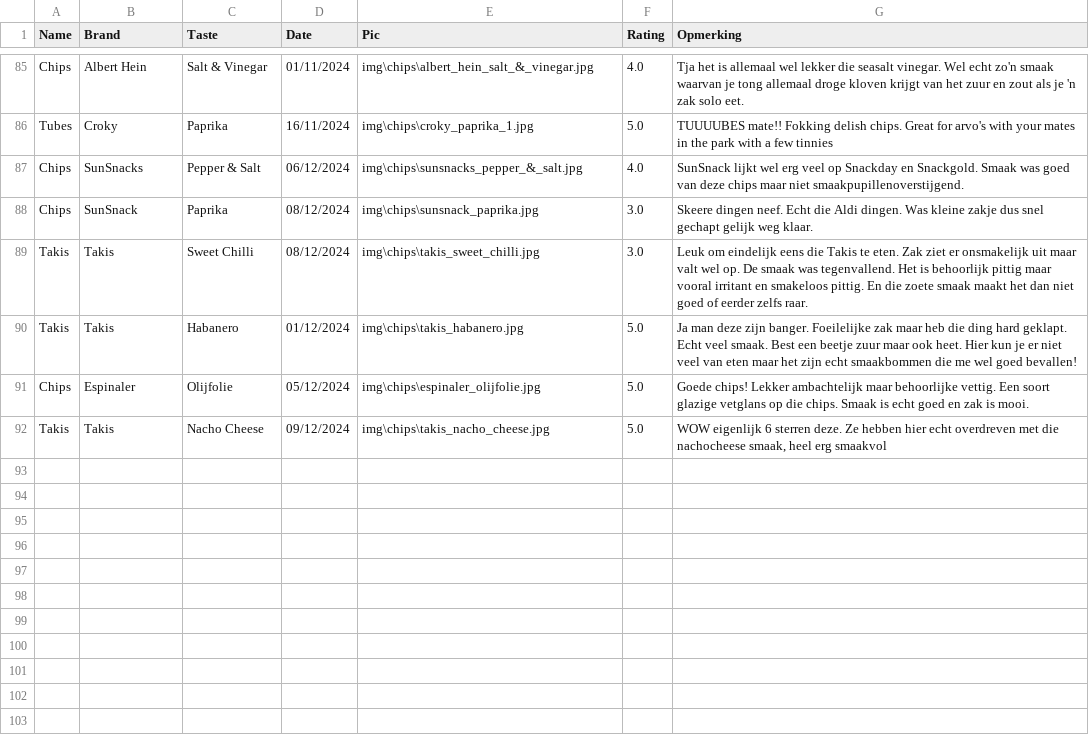
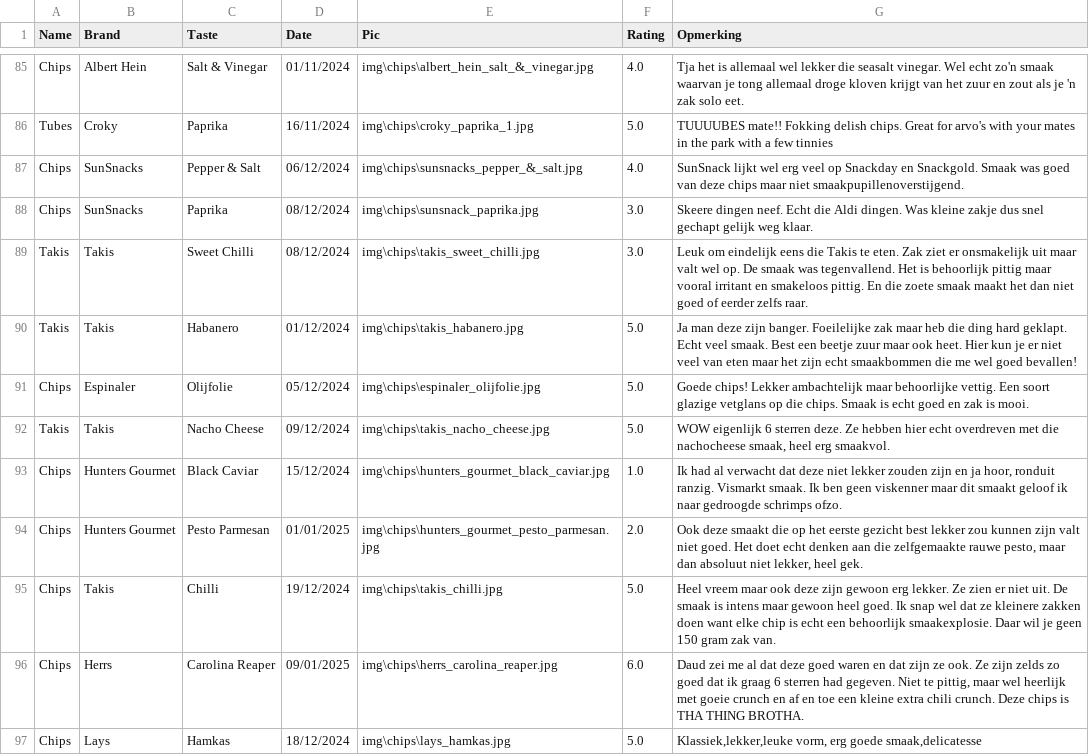
Before and after one commit to Thomasgerardu/static_thomasgerardu.github.io, a CSV file: chips.csv, drawn as a sheet; only a part is shown, gaps mark what is left out; the diff covers the shown part only.

```diff
--- a/chips.csv
+++ b/chips.csv
@@ -87,3 +87,3 @@ Tubes,Croky,Paprika,16/11/2024,img\chips\croky_paprika_1.jpg,5.0,TUUUUBES mate!!
 Chips,SunSnacks,Pepper & Salt,06/12/2024,img\chips\sunsnacks_pepper_&_salt.jpg,4.0,SunSnack lijkt wel erg veel op Snackday en Snackgold. Smaak was goed van deze chips maar niet smaakpupillenoverstijgend.
-Chips,SunSnack,Paprika,08/12/2024,img\chips\sunsnack_paprika.jpg,3.0,Skeere dingen neef. Echt die Aldi dingen. Was kleine zakje dus snel gechapt gelijk weg klaar.
+Chips,SunSnacks,Paprika,08/12/2024,img\chips\sunsnack_paprika.jpg,3.0,Skeere dingen neef. Echt die Aldi dingen. Was kleine zakje dus snel gechapt gelijk weg klaar.
 Takis,Takis,Sweet Chilli,08/12/2024,img\chips\takis_sweet_chilli.jpg,3.0,Leuk om eindelijk eens die Takis te eten. Zak ziet er onsmakelijk uit maar valt wel op. De smaak was tegenvallend. Het is behoorlijk pittig maar vooral irritant en smakeloos pittig. En die zoete smaak maakt het dan niet goed of eerder zelfs raar.
@@ -91,2 +91,7 @@ Takis,Takis,Habanero,01/12/2024,img\chips\takis_habanero.jpg,5.0,Ja man deze zij
 Chips,Espinaler,Olijfolie,05/12/2024,img\chips\espinaler_olijfolie.jpg,5.0,Goede chips! Lekker ambachtelijk maar behoorlijke vettig. Een soort glazige vetglans op die chips. Smaak is echt goed en zak is mooi.
-Takis,Takis,Nacho Cheese,09/12/2024,img\chips\takis_nacho_cheese.jpg,5.0,"WOW eigenlijk 6 sterren deze. Ze hebben hier echt overdreven met die nachocheese smaak, heel erg smaakvol"
+Takis,Takis,Nacho Cheese,09/12/2024,img\chips\takis_nacho_cheese.jpg,5.0,"WOW eigenlijk 6 sterren deze. Ze hebben hier echt overdreven met die nachocheese smaak, heel erg smaakvol."
+Chips,Hunters Gourmet,Black Caviar,15/12/2024,img\chips\hunters_gourmet_black_caviar.jpg,1.0,"Ik had al verwacht dat deze niet lekker zouden zijn en ja hoor, ronduit ranzig. Vismarkt smaak. Ik ben geen viskenner maar dit smaakt geloof ik naar gedroogde schrimps ofzo."
+Chips,Hunters Gourmet,Pesto Parmesan,01/01/2025,img\chips\hunters_gourmet_pesto_parmesan.jpg,2.0,"Ook deze smaakt die op het eerste gezicht best lekker zou kunnen zijn valt niet goed. Het doet echt denken aan die zelfgemaakte rauwe pesto, maar dan absoluut niet lekker, heel gek."
+Chips,Takis,Chilli,19/12/2024,img\chips\takis_chilli.jpg,5.0,Heel vreem maar ook deze zijn gewoon erg lekker. Ze zien er niet uit. De smaak is intens maar gewoon heel goed. Ik snap wel dat ze kleinere zakken doen want elke chip is echt een behoorlijk smaakexplosie. Daar wil je geen 150 gram zak van.
+Chips,Herrs,Carolina Reaper,09/01/2025,img\chips\herrs_carolina_reaper.jpg,6.0,"Daud zei me al dat deze goed waren en dat zijn ze ook. Ze zijn zelds zo goed dat ik graag 6 sterren had gegeven. Niet te pittig, maar wel heerlijk met goeie crunch en af en toe een kleine extra chili crunch. Deze chips is THA THING BROTHA."
+Chips,Lays,Hamkas,18/12/2024,img\chips\lays_hamkas.jpg,5.0,"Klassiek,lekker,leuke vorm, erg goede smaak,delicatesse"
```
Also changed, not shown: 10 added rows and 1 edited cell elsewhere in this file, friet.csv, 20 other files.
